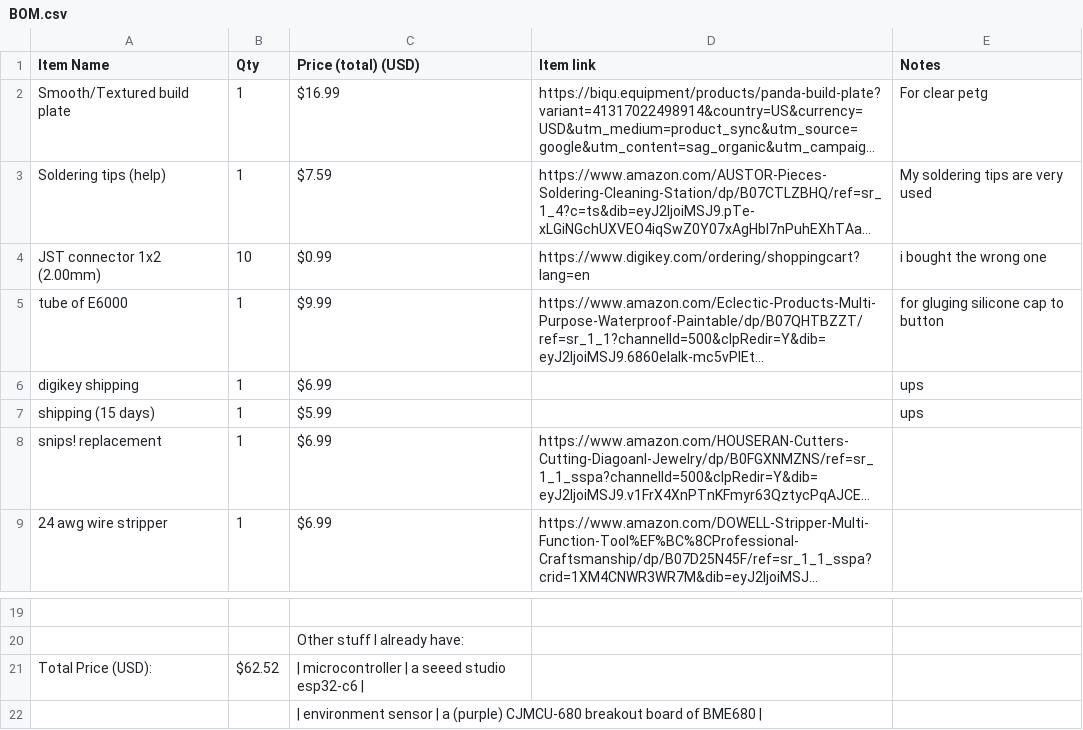
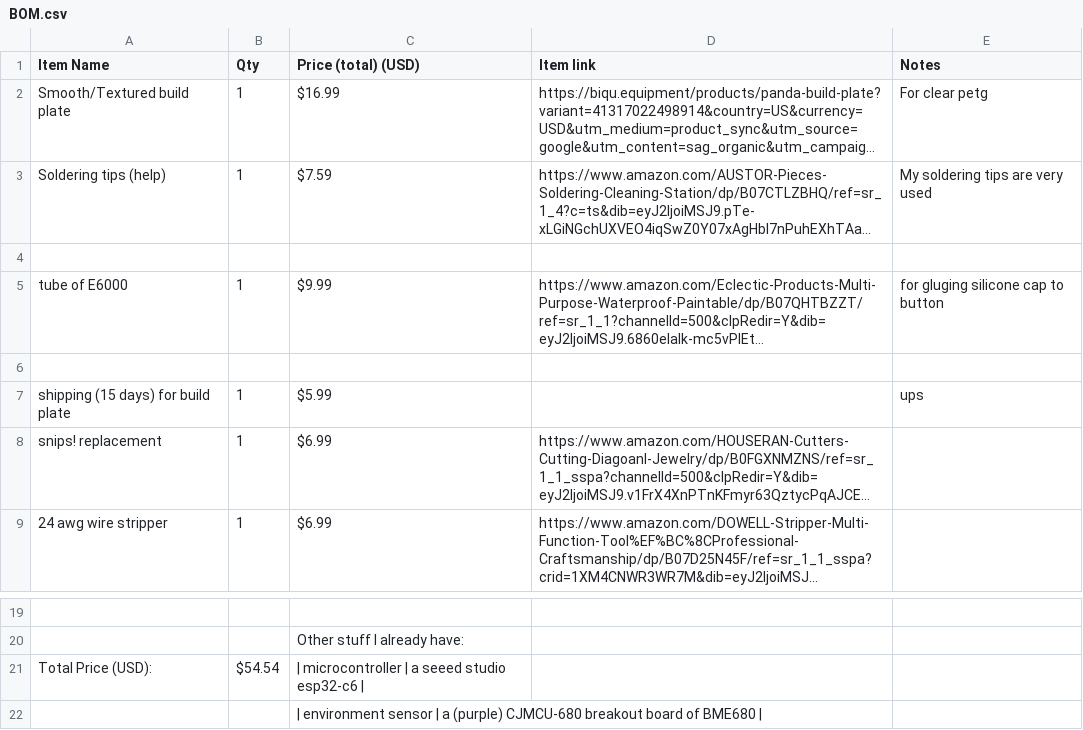
Before and after one commit to makrcat/EN.FO, a CSV file: BOM.csv, drawn as a sheet; only a part is shown, gaps mark what is left out; long unchanged cells end in …; the diff names each change by its address in the sheet, - before the commit and + after, or states it on an @@ line.

Commit message:
update bom

```diff
--- a/BOM.csv
+++ b/BOM.csv
-row 4: JST connector 1x2 (2.00mm) | 10 | $0.99 | https://www.digikey.com/ordering/shoppingcart?lang=en | i bought the wrong one
+row 4: (empty)
-row 6: digikey shipping | 1 | $6.99 |  | ups
+row 6: (empty)
-A7 (Item Name): shipping (15 days)
+A7 (Item Name): shipping (15 days) for build plate
-B21 (Qty): $62.52
+B21 (Qty): $54.54
```
